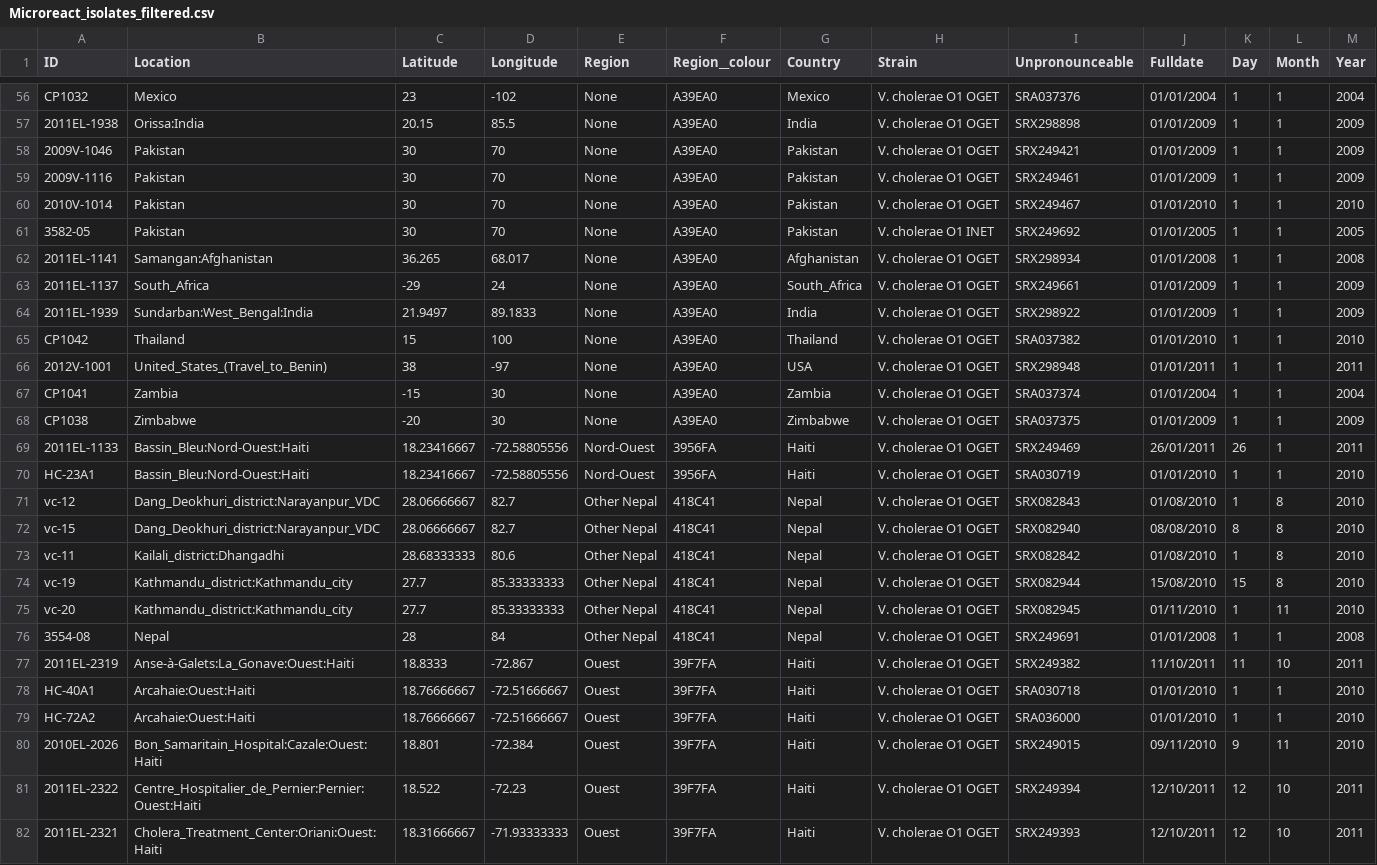
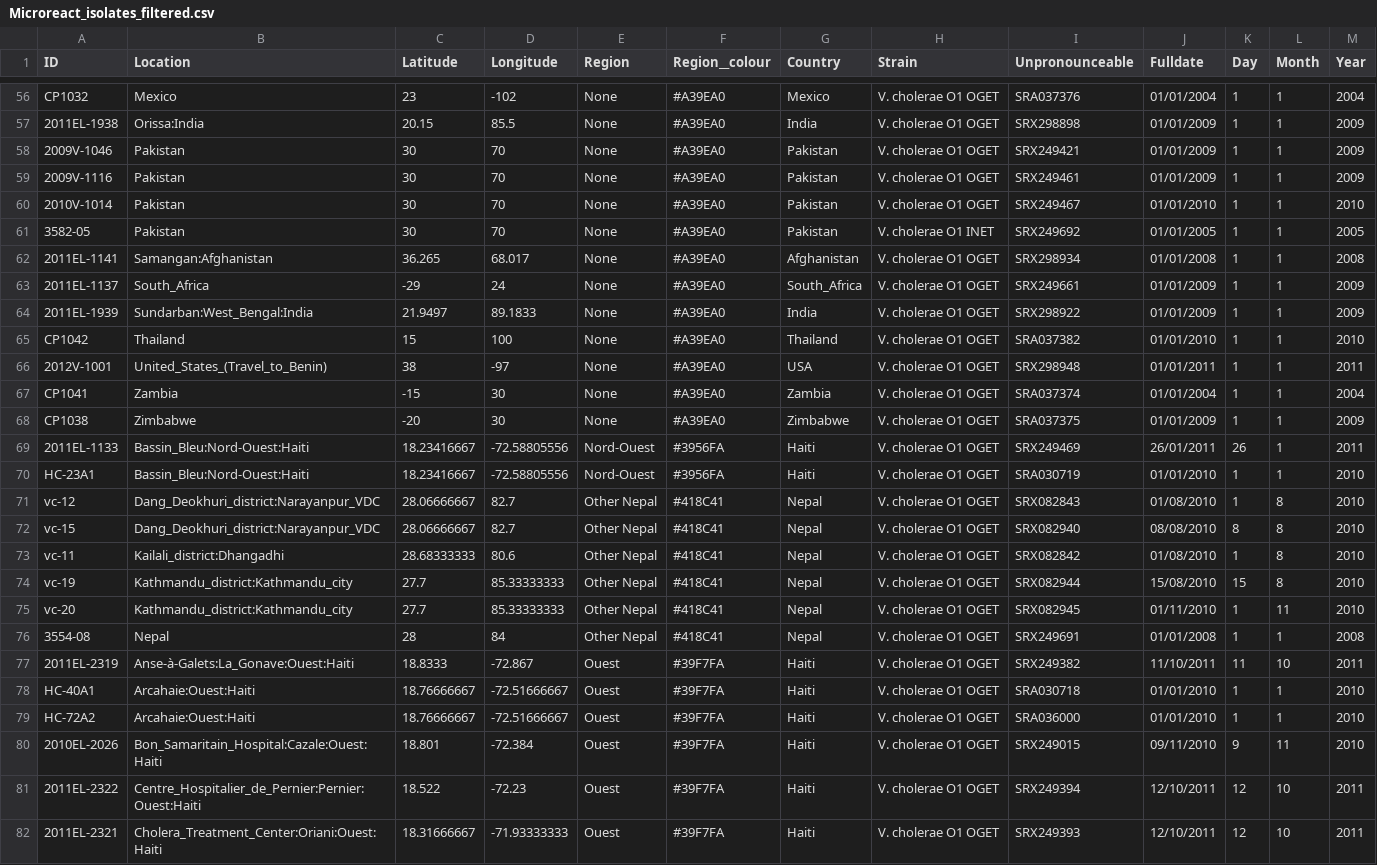
Before and after one commit to bioinformaticsdotca/Genomic_Epi_2017, a CSV file: phylogeo/Microreact_isolates_filtered.csv, drawn as a sheet; only a part is shown, gaps mark what is left out; the diff covers the shown part only; the diff names each change by its address in the sheet, - before the commit and + after, or states it on an @@ line.

```diff
--- a/phylogeo/Microreact_isolates_filtered.csv
+++ b/phylogeo/Microreact_isolates_filtered.csv
-F56:F68 (Region__colour): A39EA0
+F56:F68 (Region__colour): #A39EA0
-F69:F70 (Region__colour): 3956FA
+F69:F70 (Region__colour): #3956FA
-F71:F76 (Region__colour): 418C41
+F71:F76 (Region__colour): #418C41
-F77:F82 (Region__colour): 39F7FA
+F77:F82 (Region__colour): #39F7FA
```
Also changed, not shown: 80 edited cells elsewhere in this file.
